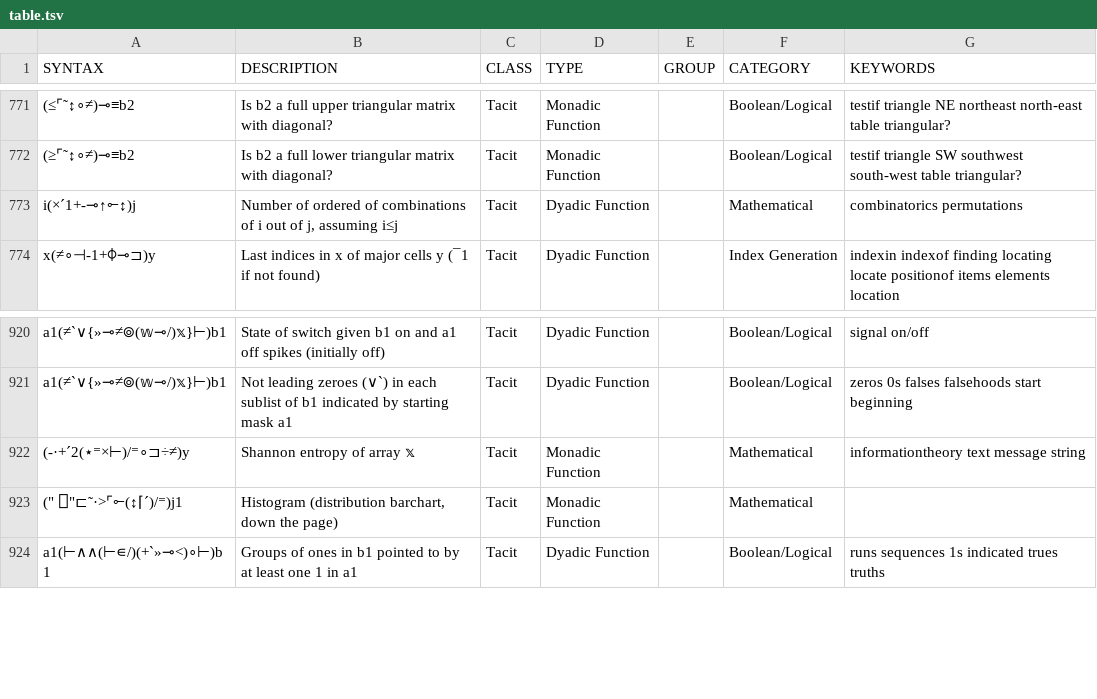
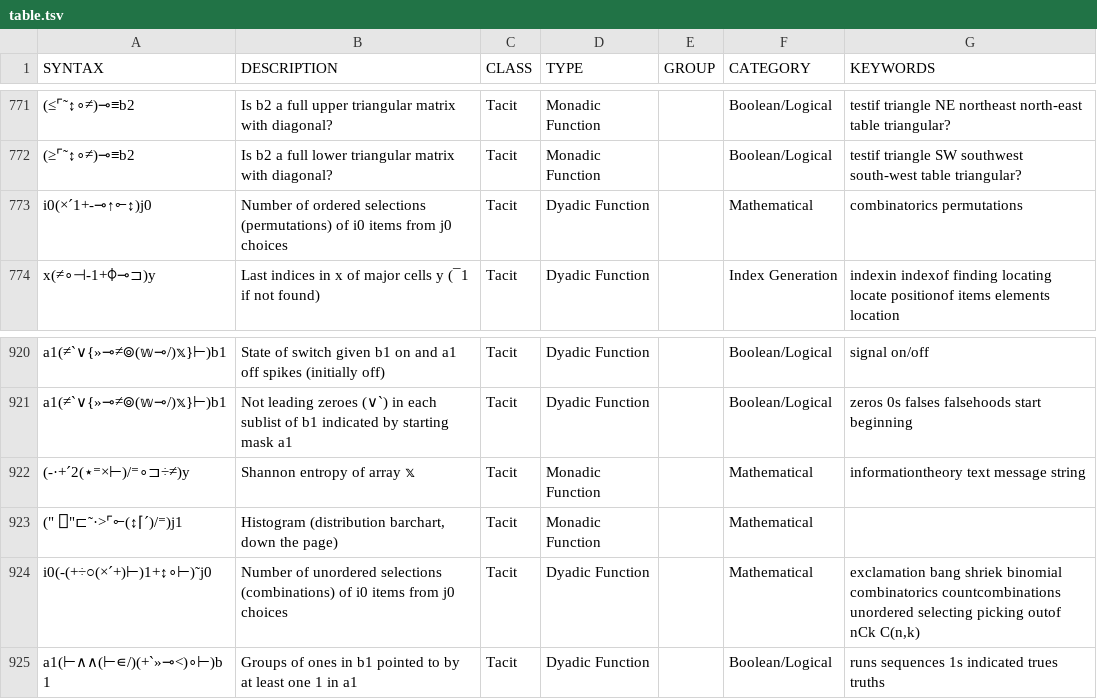
Before and after one commit to mlochbaum/bqncrate, a TSV file: table.tsv, drawn as a sheet; only a part is shown, gaps mark what is left out; the diff names each change by its address in the sheet, - before the commit and + after, or states it on an @@ line.

Commit message:
Add combinations function

```diff
--- a/table.tsv
+++ b/table.tsv
-A773 (SYNTAX): i(×´1+-⊸↑⟜↕)j
+A773 (SYNTAX): i0(×´1+-⊸↑⟜↕)j0
-B773 (DESCRIPTION): …of ordered of combinations of i out of j, assuming i≤j
+B773 (DESCRIPTION): …of ordered selections (permutations) of i0 items from j0 choices
+row 924: i0(-(+÷○(×´+)⊢)1+↕∘⊢)˜j0 | Number of unordered selections (combinations) of i0 items from j0 choices | Tacit | Dyadic Function |  | Mathematical | exclamation bang shriek binomial combinatorics countcombinations unordered selecting picking outof nCk C(n,k)
```
